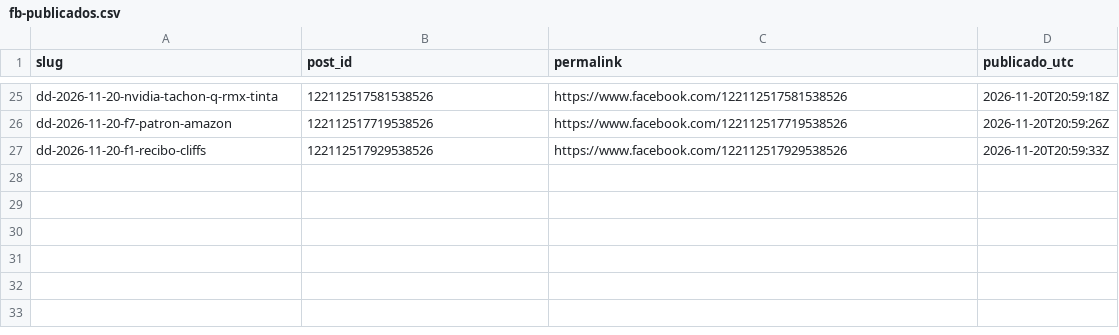
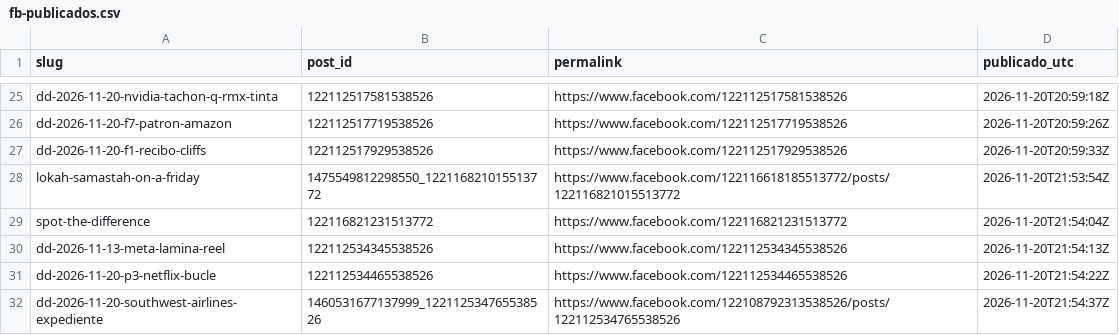
Before and after one commit to hardlypythonnmr/cpe-engine, a CSV file: earn/naos/motor/instagram/fb-publicados.csv, drawn as a sheet; only a part is shown, gaps mark what is left out; the diff names each change by its address in the sheet, - before the commit and + after, or states it on an @@ line.

Commit message:
fb-pagina: 2026-11-20T21:54Z

```diff
--- a/earn/naos/motor/instagram/fb-publicados.csv
+++ b/earn/naos/motor/instagram/fb-publicados.csv
+row 28: lokah-samastah-on-a-friday | 1475549812298550_122116821015513772 | https://www.facebook.com/122116618185513772/posts/122116821015513772 | 2026-11-20T21:53:54Z
+row 29: spot-the-difference | 122116821231513772 | https://www.facebook.com/122116821231513772 | 2026-11-20T21:54:04Z
+row 30: dd-2026-11-13-meta-lamina-reel | 122112534345538526 | https://www.facebook.com/122112534345538526 | 2026-11-20T21:54:13Z
+row 31: dd-2026-11-20-p3-netflix-bucle | 122112534465538526 | https://www.facebook.com/122112534465538526 | 2026-11-20T21:54:22Z
+row 32: dd-2026-11-20-southwest-airlines-expediente | 1460531677137999_122112534765538526 | https://www.facebook.com/122108792313538526/posts/122112534765538526 | 2026-11-20T21:54:37Z
```
